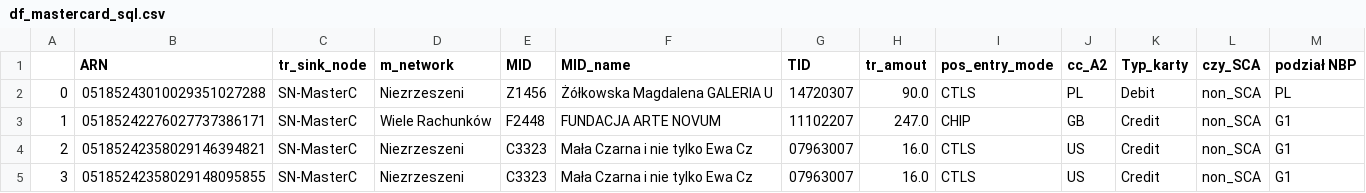
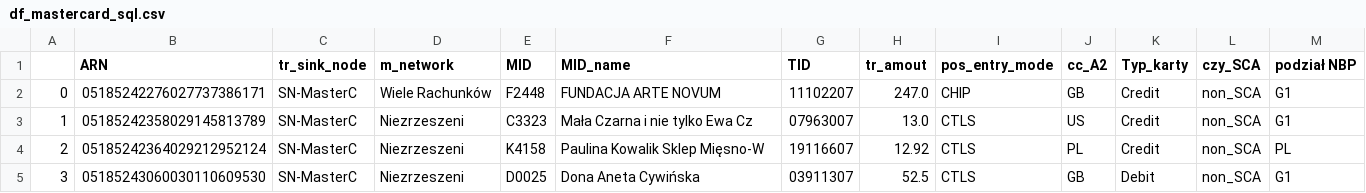
Before and after one commit to kanies89/nbp_automate, a CSV file: df_mastercard_sql.csv, drawn as a sheet; only a part is shown; the diff covers the shown part only.

```diff
--- a/df_mastercard_sql.csv
+++ b/df_mastercard_sql.csv
@@ -1,5 +1,5 @@
 ,ARN,tr_sink_node,m_network,MID,MID_name,TID,tr_amout,pos_entry_mode,cc_A2,Typ_karty,czy_SCA,podział NBP
-0,05185243010029351027288,SN-MasterC,Niezrzeszeni,Z1456,Żółkowska Magdalena GALERIA U,14720307,90.0,CTLS,PL,Debit,non_SCA,PL
-1,05185242276027737386171,SN-MasterC,Wiele Rachunków,F2448,FUNDACJA ARTE NOVUM,11102207,247.0,CHIP,GB,Credit,non_SCA,G1
-2,05185242358029146394821,SN-MasterC,Niezrzeszeni,C3323,Mała Czarna i nie tylko Ewa Cz,07963007,16.0,CTLS,US,Credit,non_SCA,G1
-3,05185242358029148095855,SN-MasterC,Niezrzeszeni,C3323,Mała Czarna i nie tylko Ewa Cz,07963007,16.0,CTLS,US,Credit,non_SCA,G1
+0,05185242276027737386171,SN-MasterC,Wiele Rachunków,F2448,FUNDACJA ARTE NOVUM,11102207,247.0,CHIP,GB,Credit,non_SCA,G1
+1,05185242358029145813789,SN-MasterC,Niezrzeszeni,C3323,Mała Czarna i nie tylko Ewa Cz,07963007,13.0,CTLS,US,Credit,non_SCA,G1
+2,05185242364029212952124,SN-MasterC,Niezrzeszeni,K4158,Paulina Kowalik Sklep Mięsno-W,19116607,12.92,CTLS,PL,Credit,non_SCA,PL
+3,05185243060030110609530,SN-MasterC,Niezrzeszeni,D0025,Dona Aneta Cywińska,03911307,52.5,CTLS,GB,Debit,non_SCA,G1
```
Also changed, not shown: 77 edited cells elsewhere in this file, df_fraud.csv, df_mastercard_fraud_data.csv, 9 other files.
